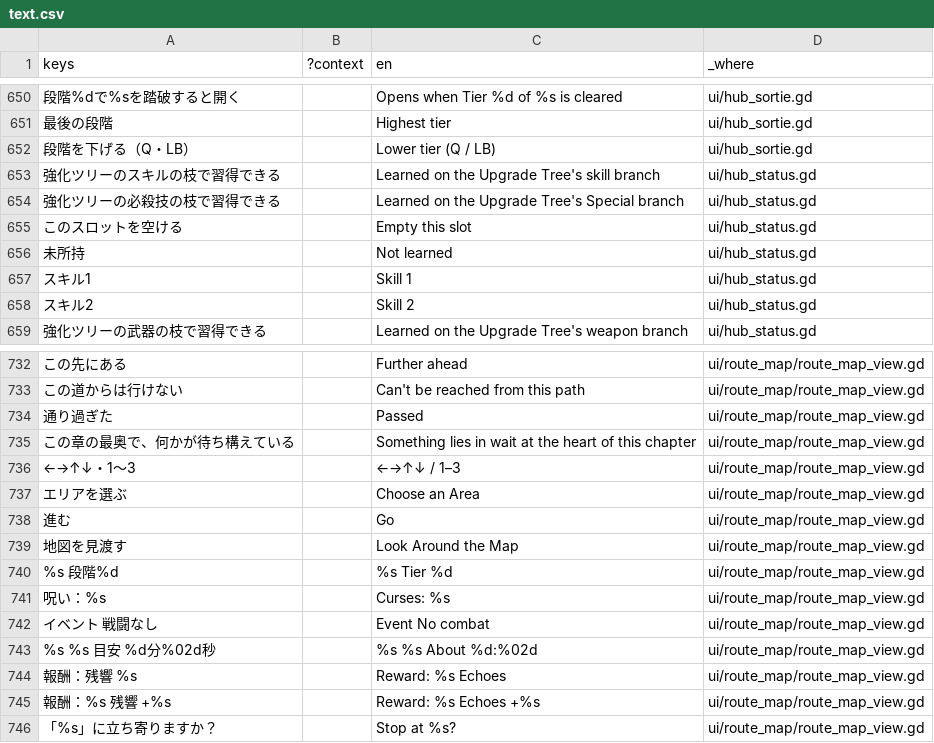
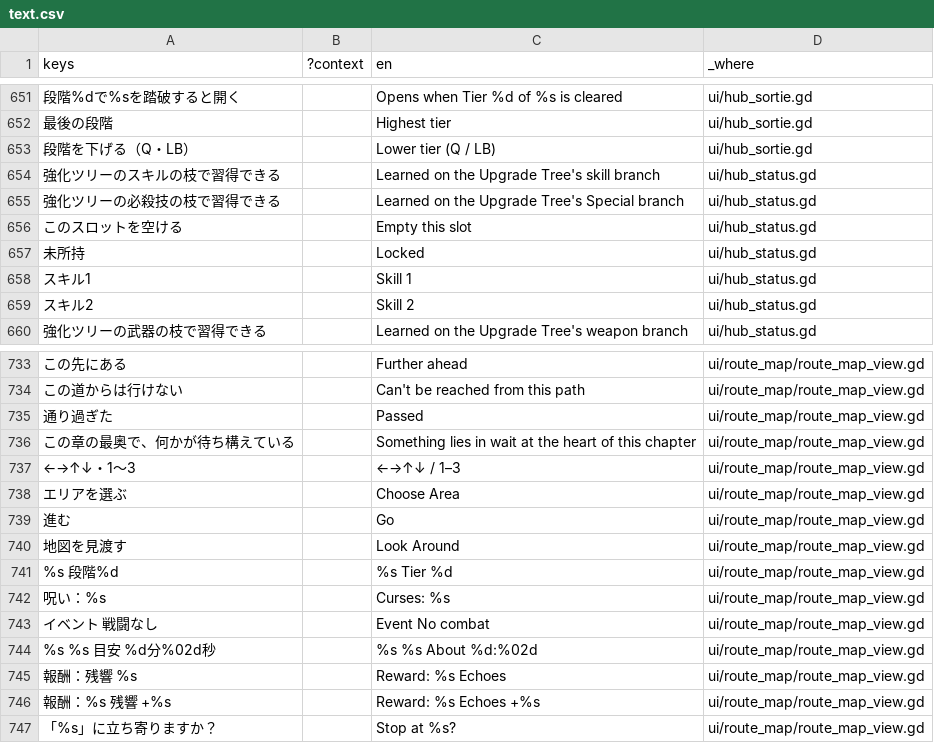
Before and after one commit to Termnix-IT/DungeonRemnant, a CSV file: rogue-like-play/locale/text.csv, drawn as a sheet; only a part is shown, gaps mark what is left out; addresses are those after the commit; the diff covers the shown part only; the diff names each change by its address in the sheet, - before the commit and + after, or states it on an @@ line.

```diff
--- a/rogue-like-play/locale/text.csv
+++ b/rogue-like-play/locale/text.csv
-C657 (en): Not learned
+C657 (en): Locked
-C738 (en): Choose an Area
+C738 (en): Choose Area
-C740 (en): Look Around the Map
+C740 (en): Look Around
```
Also changed, not shown: 1 added row and 12 edited cells elsewhere in this file, 7 other files.
